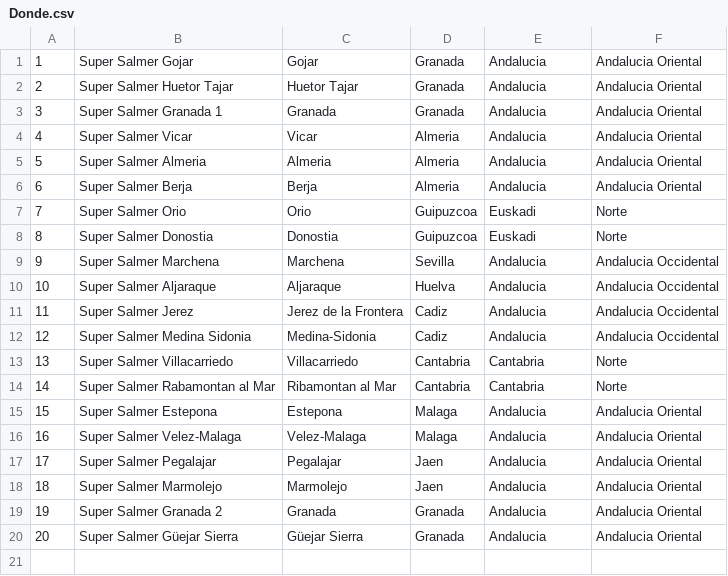
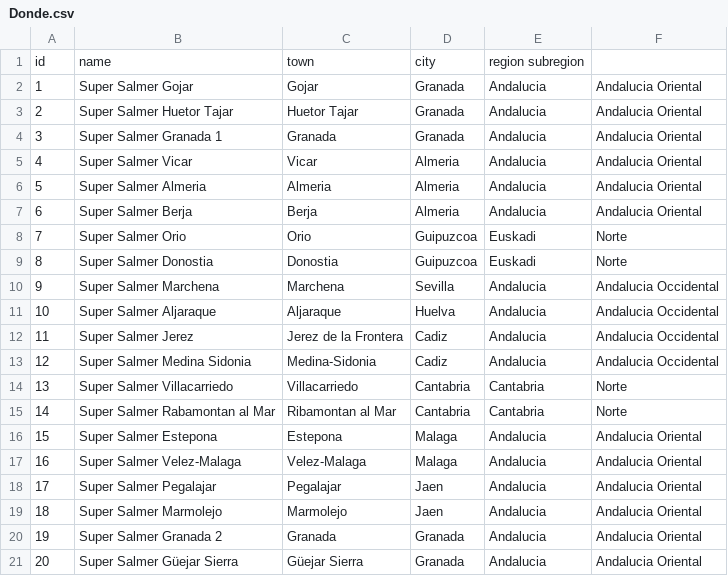
Before and after one commit to ualmtorres/SampleDatabases, a CSV file: Tienda/Donde.csv, drawn as a sheet.

```diff
--- a/Tienda/Donde.csv
+++ b/Tienda/Donde.csv
@@ -1 +1,2 @@
+id	name	town	city	region subregion	
 1	Super Salmer Gojar	Gojar	Granada	Andalucia	Andalucia Oriental
```
Also changed, not shown: Tienda/Cuando.csv, Tienda/Que.csv, 1 other file.
